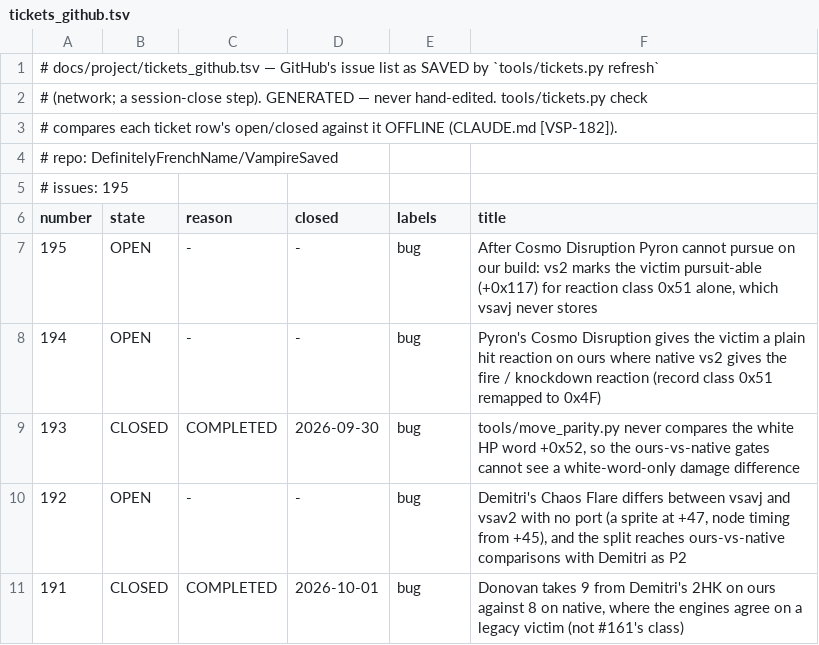
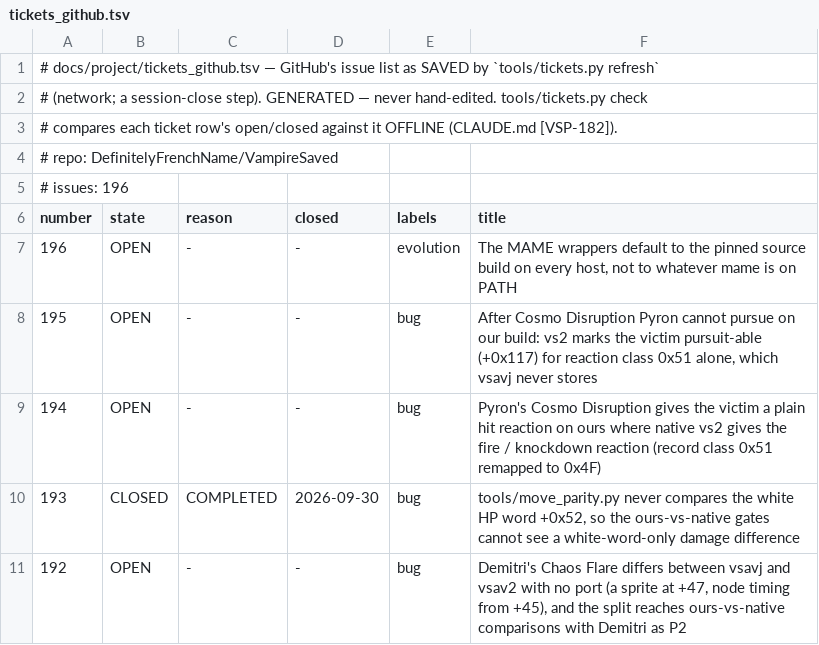
Before and after one commit to DefinitelyFrenchName/VampireSaved, a TSV file: docs/project/tickets_github.tsv, drawn as a sheet; only a part is shown; the shorter side is filled out with more unchanged rows.

```diff
--- a/docs/project/tickets_github.tsv
+++ b/docs/project/tickets_github.tsv
@@ -4,4 +4,5 @@
 # repo: DefinitelyFrenchName/VampireSaved
-# issues: 195
+# issues: 196
 number	state	reason	closed	labels	title
+196	OPEN	-	-	evolution	The MAME wrappers default to the pinned source build on every host, not to whatever mame is on PATH
 195	OPEN	-	-	bug	After Cosmo Disruption Pyron cannot pursue on our build: vs2 marks the victim pursuit-able (+0x117) for reaction class 0x51 alone, which vsavj never stores
```
Also changed, not shown: docs/project/tickets.tsv, 17 other files.
